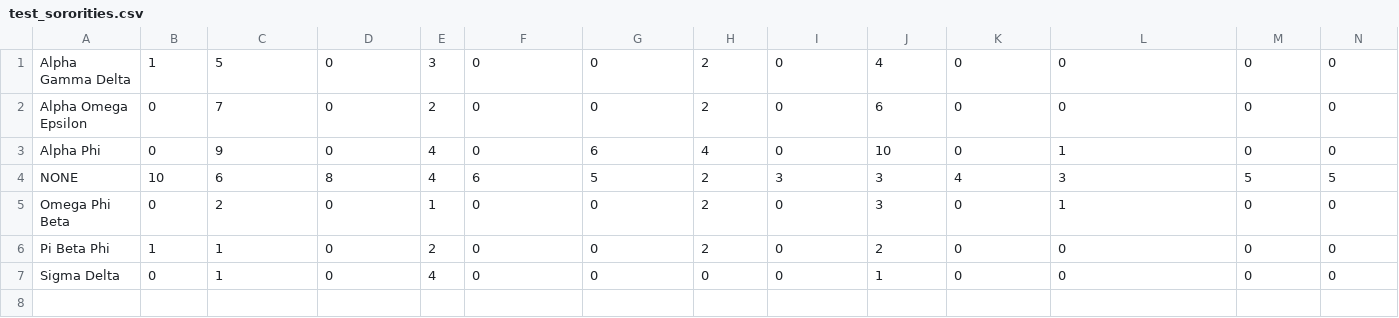
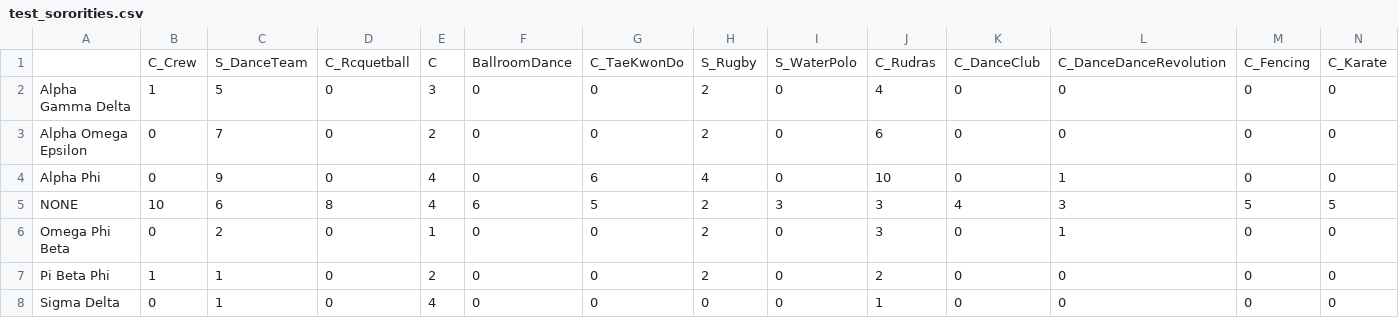
Before and after one commit to jessicacoco/Greek-Sports, a CSV file: backend/test_sororities.csv, drawn as a sheet; only a part is shown; rows hold the shown columns only; the diff names each change by its address in the sheet, - before the commit and + after, or states it on an @@ line.

Commit message:
added sport and club names with c for club & s for sport

```diff
--- a/backend/test_sororities.csv
+++ b/backend/test_sororities.csv
+row 1:  | C_Crew | S_DanceTeam | C_Rcquetball | C | BallroomDance | C_TaeKwonDo | S_Rugby | S_WaterPolo | C_Rudras | C_DanceClub | C_DanceDanceRevolution | C_Fencing | C_Karate
```
